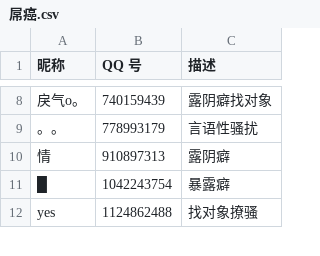
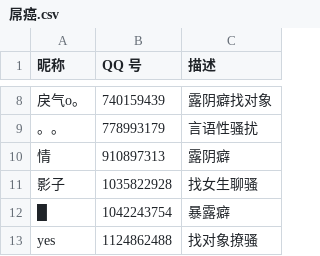
Before and after one commit to blacklisting/qq, a CSV file: 屌癌.csv, drawn as a sheet; only a part is shown, gaps mark what is left out; the diff names each change by its address in the sheet, - before the commit and + after, or states it on an @@ line.

Commit message:
Update with a comment just seen.

```diff
--- a/屌癌.csv
+++ b/屌癌.csv
+row 11: 影子 | 1035822928 | 找女生聊骚
```
